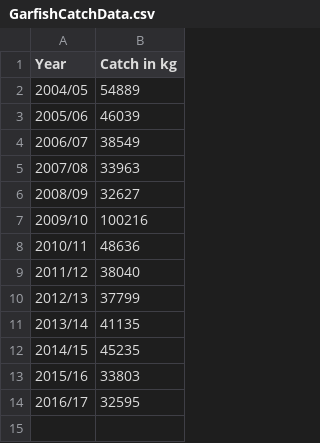
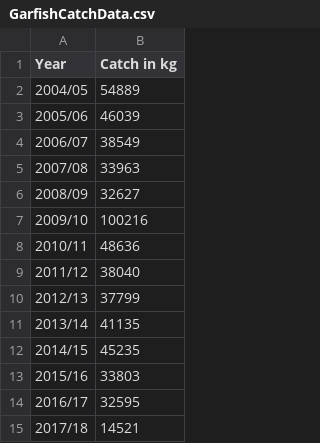
Before and after one commit to mkienzle/NSW-sea-garfish-stock-assessment, a CSV file: Data/GarfishCatchData.csv, drawn as a sheet; the diff names each change by its address in the sheet, - before the commit and + after, or states it on an @@ line.

```diff
--- a/Data/GarfishCatchData.csv
+++ b/Data/GarfishCatchData.csv
+row 15: 2017/18 | 14521
```
Also changed, not shown: Data/GarfishAgeData.csv, Data/GarfishWeightAtAge.csv, 34 other files.
